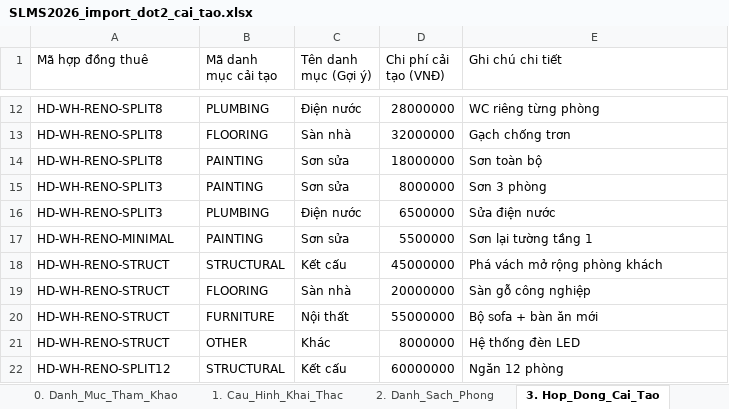
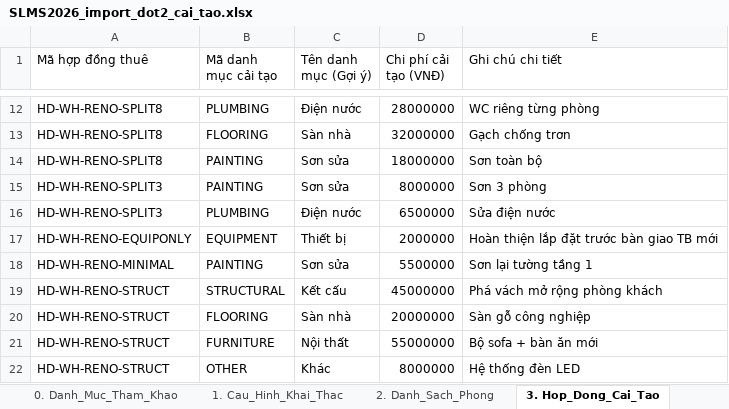
Before and after one commit to pinkyu2205/SEP, an Excel workbook: frontend-web/public/templates/SLMS2026_import_dot2_cai_tao.xlsx, sheet 3. Hop_Dong_Cai_Tao, drawn as a sheet; only a part is shown, gaps mark what is left out; the shorter side is filled out with more unchanged rows; values as stored, in another font and other column widths than the file's, no borders; the diff names each change by its address in the sheet, - before the commit and + after, or states it on an @@ line.

```diff
--- a/frontend-web/public/templates/SLMS2026_import_dot2_cai_tao.xlsx (sheet 3. Hop_Dong_Cai_Tao)
+++ b/frontend-web/public/templates/SLMS2026_import_dot2_cai_tao.xlsx (sheet 3. Hop_Dong_Cai_Tao)
+row 17: HD-WH-RENO-EQUIPONLY | EQUIPMENT | Thiết bị | 2000000 | Hoàn thiện lắp đặt trước bàn giao TB mới
```
Also changed, not shown: sheet 2. Danh_Sach_Phong, sheet 0. Ma_Tran_Trường_Hop, frontend-web/public/templates/SLMS2026_import_dot1_khoi_tao.xlsx, 12 other files.
